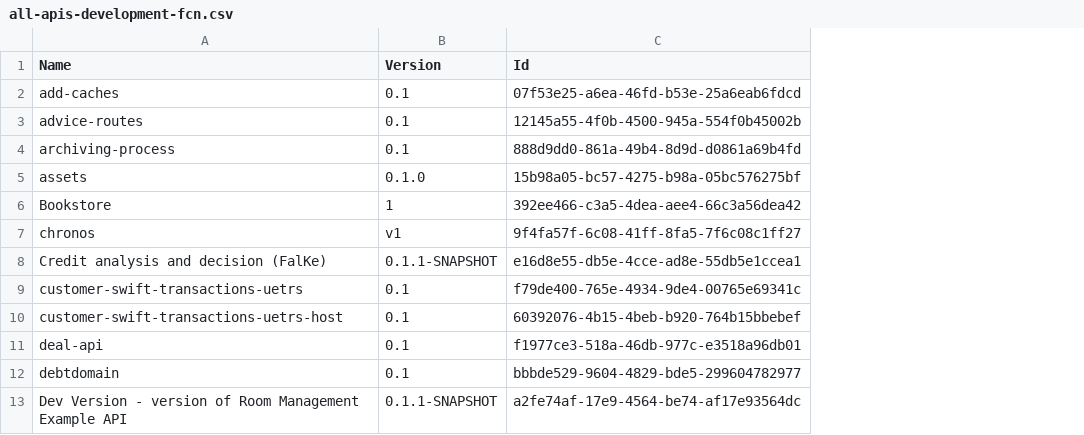
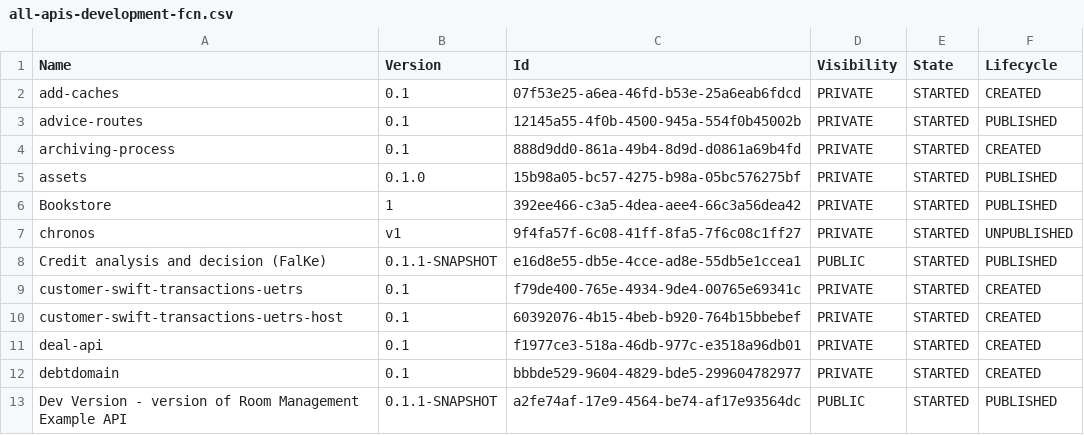
Before and after one commit to vincentklg/publish-api, a CSV file: gravitee/api-tabellen/csv-dateien/all-apis-development-fcn.csv, drawn as a sheet; only a part is shown; the diff names each change by its address in the sheet, - before the commit and + after, or states it on an @@ line.

Commit message:
Update api tabel for development-fcn

```diff
--- a/gravitee/api-tabellen/csv-dateien/all-apis-development-fcn.csv
+++ b/gravitee/api-tabellen/csv-dateien/all-apis-development-fcn.csv
+column D (Visibility), rows 2-13: PRIVATE | PRIVATE | PRIVATE | PRIVATE | PRIVATE | PRIVATE | PUBLIC | PRIVATE | PRIVATE | PRIVATE | PRIVATE | PUBLIC
+column E (State), rows 2-13: all STARTED
+column F (Lifecycle), rows 2-13: CREATED | PUBLISHED | CREATED | PUBLISHED | PUBLISHED | UNPUBLISHED | PUBLISHED | CREATED | CREATED | CREATED | CREATED | PUBLISHED
```
